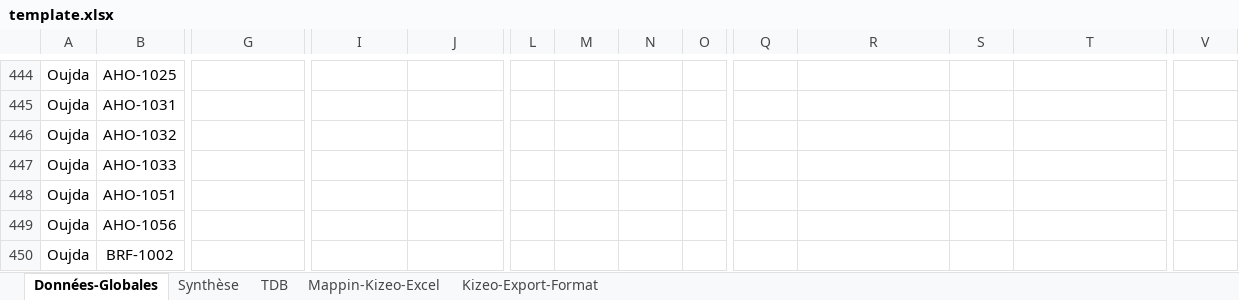
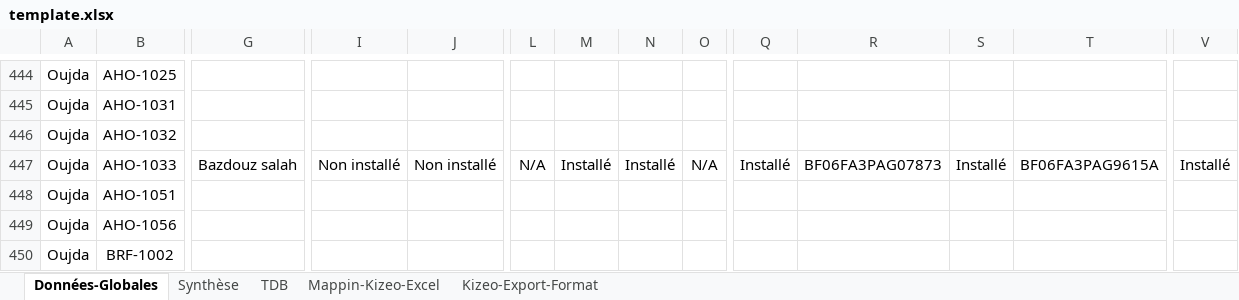
Before and after one commit to auxigene/mdf-access, an Excel workbook: storage/app/excel/template.xlsx, sheet Données-Globales, drawn as a sheet; only a part is shown, gaps mark what is left out; values as stored, in another font and other column widths than the file's, no borders; conditional formats and table styles not drawn; the diff covers the shown part only; the diff names each change by its address in the sheet, - before the commit and + after, or states it on an @@ line.

Commit message:
Chech out updates

```diff
--- a/storage/app/excel/template.xlsx (sheet Données-Globales)
+++ b/storage/app/excel/template.xlsx (sheet Données-Globales)
-G447: (empty)
+G447: Bazdouz salah
-I447: (empty)
+I447: Non installé
-J447: (empty)
+J447: Non installé
-L447: (empty)
+L447: N/A
-M447: (empty)
+M447: Installé
-N447: (empty)
+N447: Installé
-O447: (empty)
+O447: N/A
-Q447: (empty)
+Q447: Installé
-R447: (empty)
+R447: BF06FA3PAG07873
-S447: (empty)
+S447: Installé
-T447: (empty)
+T447: BF06FA3PAG9615A
-V447: (empty)
+V447: Installé
```
Also changed, not shown: 13 edited cells elsewhere in this sheet.
